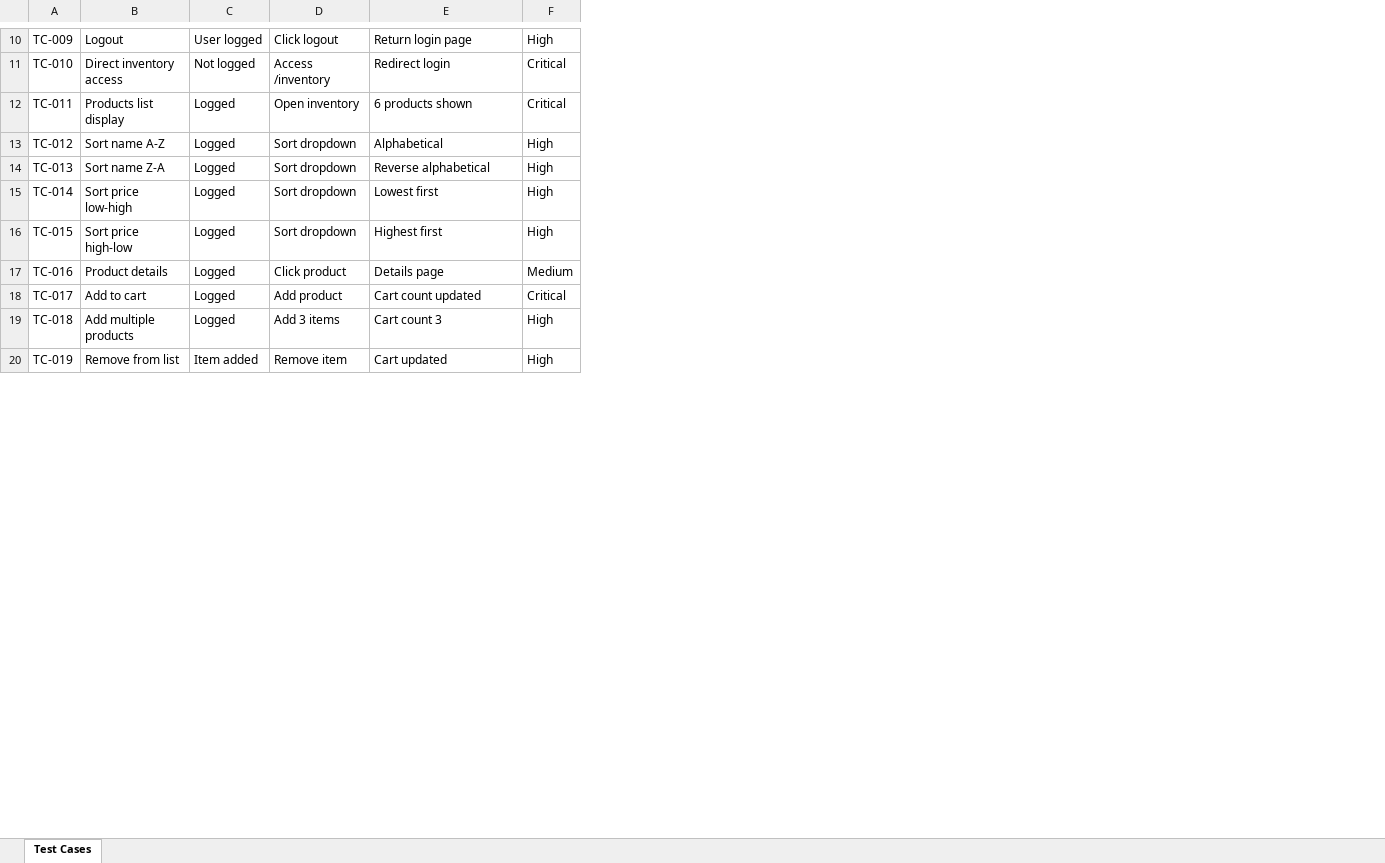
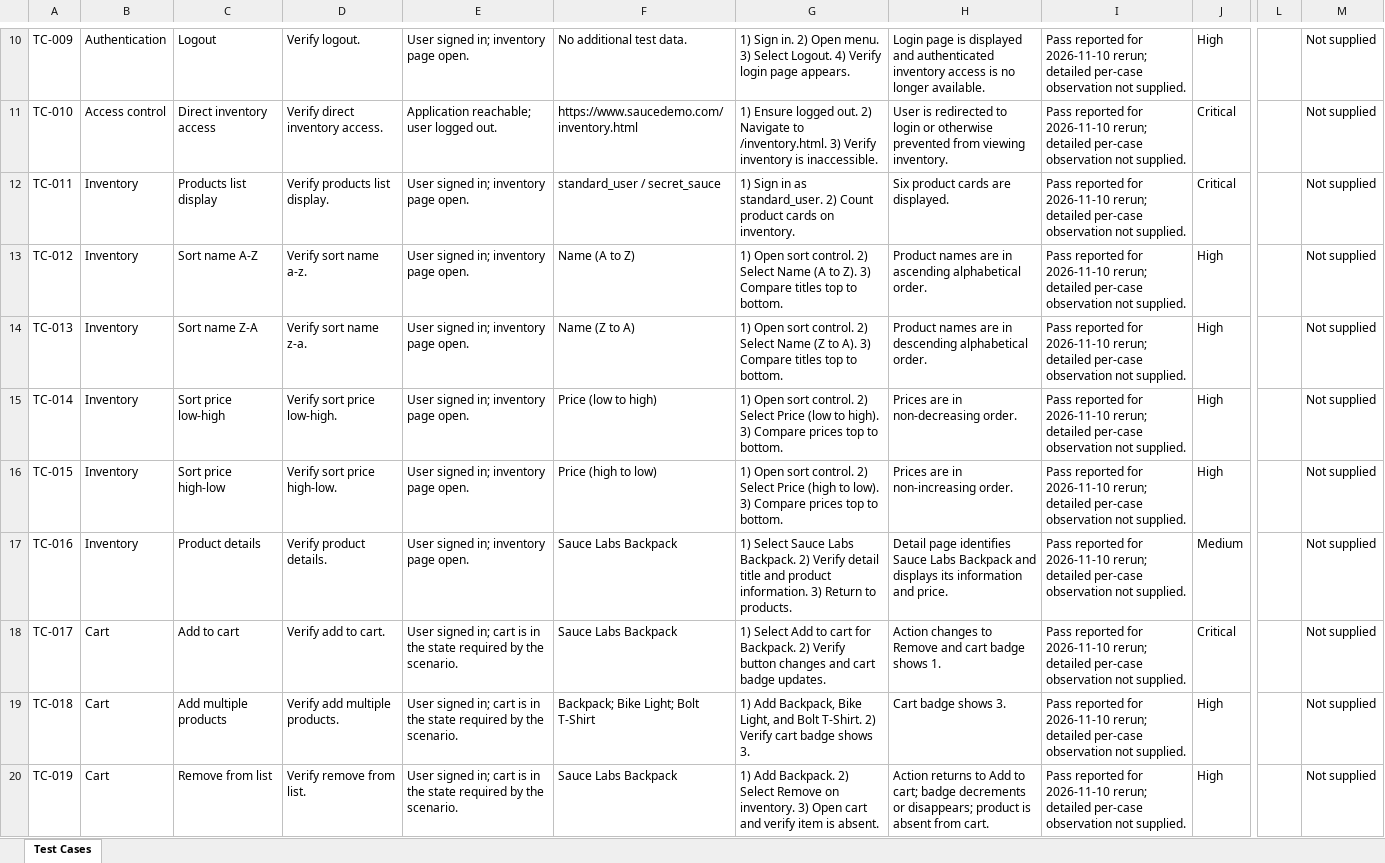
Before and after one commit to nathaliadebellis/Manual-testing-project-using-SauceDemo, an Excel workbook: test-cases/test-cases.xlsx, sheet Test Cases, drawn as a sheet; only a part is shown, gaps mark what is left out; values as stored, in another font and other column widths than the file's, no cell formats; conditional formats and table styles not drawn; removed rows and columns are numbered as before the commit, all else as after; the diff covers the shown part only; the diff names each change by its address in the sheet, - before the commit and + after, or states it on an @@ line.

Commit message:
Refactor README, bug reports, execution report, and test plan

```diff
--- a/test-cases/test-cases.xlsx (sheet Test Cases)
+++ b/test-cases/test-cases.xlsx (sheet Test Cases)
+column B, rows 10-20: Authentication | Access control | Inventory | Inventory | Inventory | Inventory | Inventory | Inventory | Cart | Cart | Cart
-column C, rows 10-20: User logged | Not logged | Logged | Logged | Logged | Logged | Logged | Logged | Logged | Logged | Item added
-column D, rows 10-20: Click logout | Access /inventory | Open inventory | Sort dropdown | Sort dropdown | Sort dropdown | Sort dropdown | Click product | Add product | Add 3 items | Remove item
+column D, rows 10-20: Verify logout. | Verify direct inventory access. | Verify products list display. | Verify sort name a-z. | Verify sort name z-a. | Verify sort price low-high. | Verify sort price high-low. | Verify product details. | Verify add to cart. | Verify add multiple products. | Verify remove from list.
+column E, rows 10-20: User signed in; inventory page open. | Application reachable; user logged out. | User signed in; inventory page open. | User signed in; inventory page open. | User signed in; inventory page open. | User signed in; inventory page open. | User signed in; inventory page open. | User signed in; inventory page open. | User signed in; cart is in the state required by the scenario. | User signed in; cart is in the state required by the scenario. | User signed in; cart is in the state required by the scenario.
+column F, rows 10-20: No additional test data. | https://www.saucedemo.com/inventory.html | standard_user / secret_sauce | Name (A to Z) | Name (Z to A) | Price (low to high) | Price (high to low) | Sauce Labs Backpack | Sauce Labs Backpack | Backpack; Bike Light; Bolt T-Shirt | Sauce Labs Backpack
+column G, rows 10-20: 1) Sign in. 2) Open menu. 3) Select Logout. 4) Verify login page appears. | 1) Ensure logged out. 2) Navigate to /inventory.html. 3) Verify inventory is inaccessible. | 1) Sign in as standard_user. 2) Count product cards on inventory. | 1) Open sort control. 2) Select Name (A to Z). 3) Compare titles top to bottom. | 1) Open sort control. 2) Select Name (Z to A). 3) Compare titles top to bottom. | 1) Open sort control. 2) Select Price (low to high). 3) Compare prices top to bottom. | 1) Open sort control. 2) Select Price (high to low). 3) Compare prices top to bottom. | 1) Select Sauce Labs Backpack. 2) Verify detail title and product information. 3) Return to products. | 1) Select Add to cart for Backpack. 2) Verify button changes and cart badge updates. | 1) Add Backpack, Bike Light, and Bolt T-Shirt. 2) Verify cart badge shows 3. | 1) Add Backpack. 2) Select Remove on inventory. 3) Open cart and verify item is absent.
+column I, rows 10-20: all Pass reported for 2026-11-10 rerun; detailed per-case observation not supplied.
+column L, empty
+column M, rows 10-20: all Not supplied
-H10: Return login page
+H10: Login page is displayed and authenticated inventory access is no longer available.
-H11: Redirect login
+H11: User is redirected to login or otherwise prevented from viewing inventory.
-H12: 6 products shown
+H12: Six product cards are displayed.
-H13: Alphabetical
+H13: Product names are in ascending alphabetical order.
-H14: Reverse alphabetical
+H14: Product names are in descending alphabetical order.
-H15: Lowest first
+H15: Prices are in non-decreasing order.
-H16: Highest first
+H16: Prices are in non-increasing order.
-H17: Details page
+H17: Detail page identifies Sauce Labs Backpack and displays its information and price.
-H18: Cart count updated
+H18: Action changes to Remove and cart badge shows 1.
-H19: Cart count 3
+H19: Cart badge shows 3.
-H20: Cart updated
+H20: Action returns to Add to cart; badge decrements or disappears; product is absent from cart.
```
Also changed, not shown: 1 added row, 1 removed row and 26 edited cells elsewhere in this sheet, cell formats, 15 other files.
